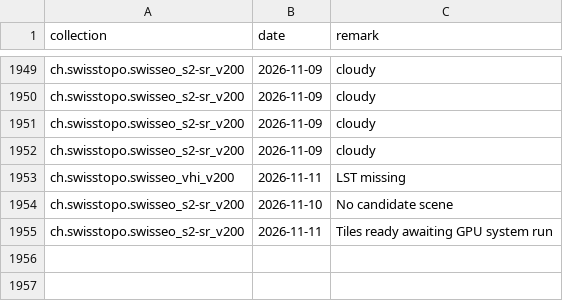
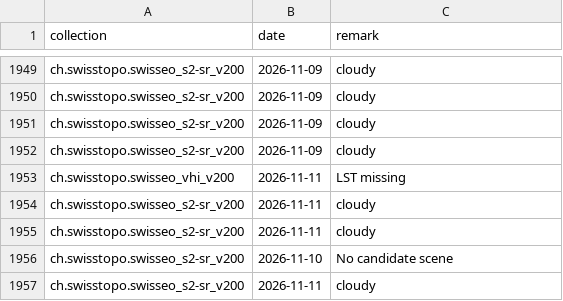
Before and after one commit to davidoesch/satromo-v2-personal, a CSV file: tools/step0_empty_assets.csv, drawn as a sheet; only a part is shown, gaps mark what is left out.

```diff
--- a/tools/step0_empty_assets.csv
+++ b/tools/step0_empty_assets.csv
@@ -1953,3 +1953,5 @@ ch.swisstopo.swisseo_s2-sr_v200,2026-11-09,cloudy
 ch.swisstopo.swisseo_vhi_v200,2026-11-11,LST missing
+ch.swisstopo.swisseo_s2-sr_v200,2026-11-11,cloudy
+ch.swisstopo.swisseo_s2-sr_v200,2026-11-11,cloudy
 ch.swisstopo.swisseo_s2-sr_v200,2026-11-10,No candidate scene
-ch.swisstopo.swisseo_s2-sr_v200,2026-11-11,Tiles ready awaiting GPU system run
+ch.swisstopo.swisseo_s2-sr_v200,2026-11-11,cloudy
```
